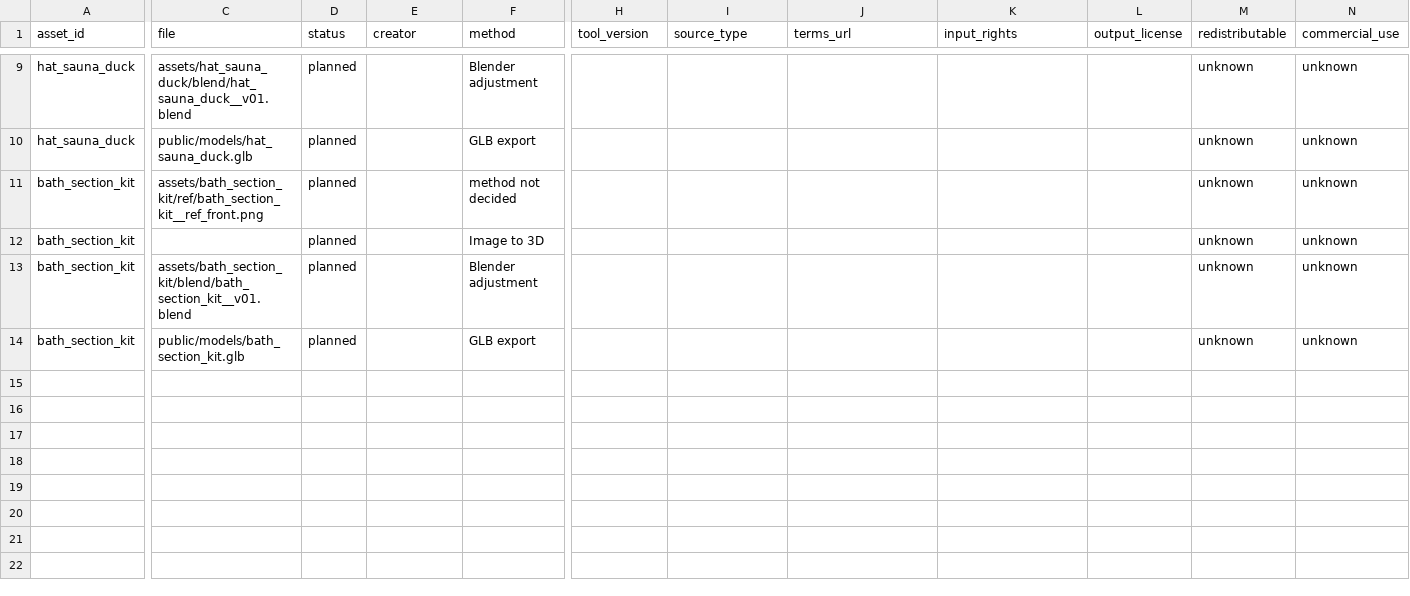
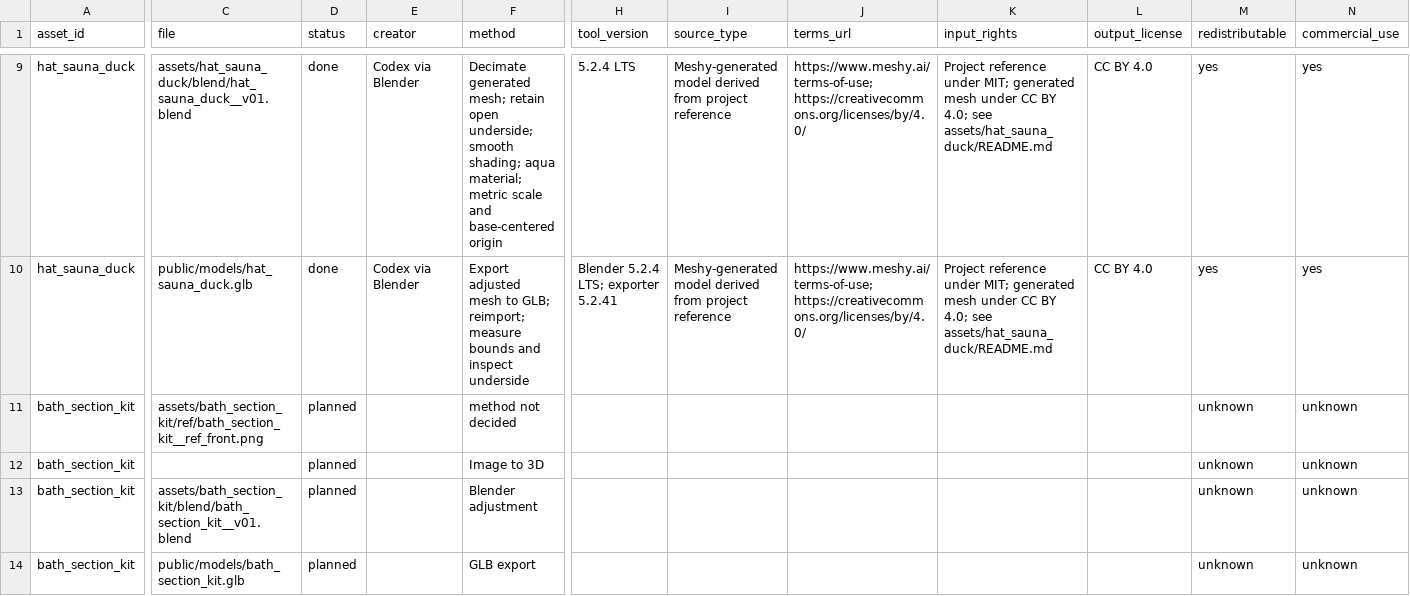
Before and after one commit to shunkat/sento-duck-explorer, a CSV file: assets/ledger.csv, drawn as a sheet; only a part is shown, gaps mark what is left out; the diff covers the shown part only; the diff names each change by its address in the sheet, - before the commit and + after, or states it on an @@ line.

Commit message:
Add Meshy and Blender duck assets with shoulder-view handoff

```diff
--- a/assets/ledger.csv
+++ b/assets/ledger.csv
-D9:D10 (status): planned
+D9:D10 (status): done
-E9:E10 (creator): (empty)
+E9:E10 (creator): Codex via Blender
-F9 (method): Blender adjustment
+F9 (method): Decimate generated mesh; retain open underside; smooth shading; aqua material; metric scale and base-centered origin
-H9 (tool_version): (empty)
+H9 (tool_version): 5.2.4 LTS
-I9:I10 (source_type): (empty)
+I9:I10 (source_type): Meshy-generated model derived from project reference
-J9:J10 (terms_url): (empty)
+J9:J10 (terms_url): https://www.meshy.ai/terms-of-use; https://creativecommons.org/licenses/by/4.0/
-K9:K10 (input_rights): (empty)
+K9:K10 (input_rights): Project reference under MIT; generated mesh under CC BY 4.0; see assets/hat_sauna_duck/README.md
-L9:L10 (output_license): (empty)
+L9:L10 (output_license): CC BY 4.0
-M9:M10 (redistributable): unknown
+M9:M10 (redistributable): yes
-N9:N10 (commercial_use): unknown
+N9:N10 (commercial_use): yes
-F10 (method): GLB export
+F10 (method): Export adjusted mesh to GLB; reimport; measure bounds and inspect underside
-H10 (tool_version): (empty)
+H10 (tool_version): Blender 5.2.4 LTS; exporter 5.2.41
```
Also changed, not shown: 4 added rows, 4 removed rows and 36 edited cells elsewhere in this file, 27 other files.
